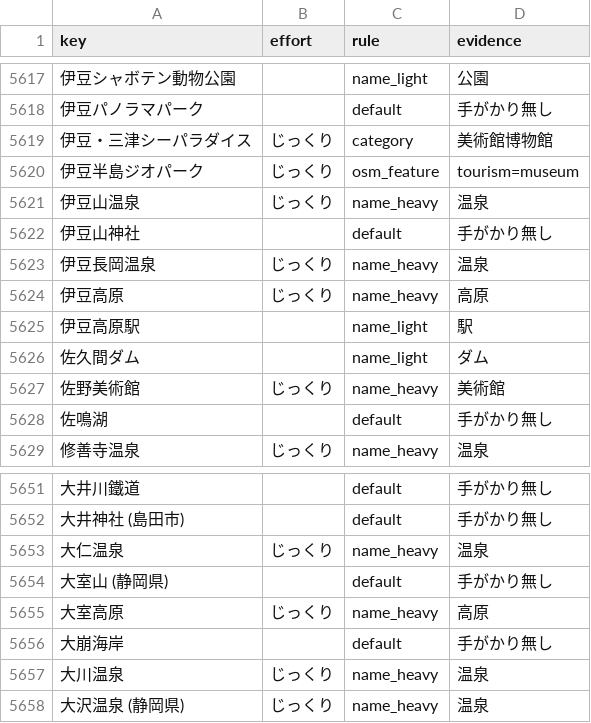
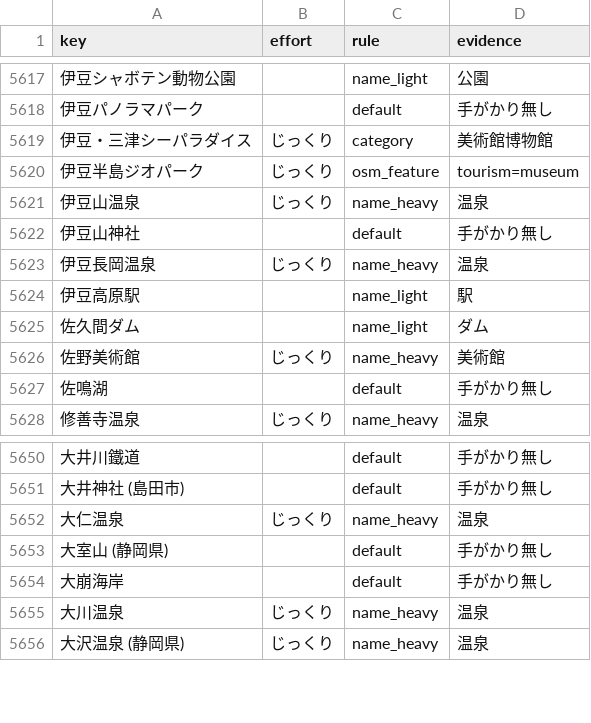
Before and after one commit to rtcode337/travel-log-data, a CSV file: tourist/effort_basis.csv, drawn as a sheet; only a part is shown, gaps mark what is left out; the diff names each change by its address in the sheet, - before the commit and + after, or states it on an @@ line.

```diff
--- a/tourist/effort_basis.csv
+++ b/tourist/effort_basis.csv
-row 5624: 伊豆高原 | じっくり | name_heavy | 高原
-row 5655: 大室高原 | じっくり | name_heavy | 高原
```
Also changed, not shown: 5 other files.
